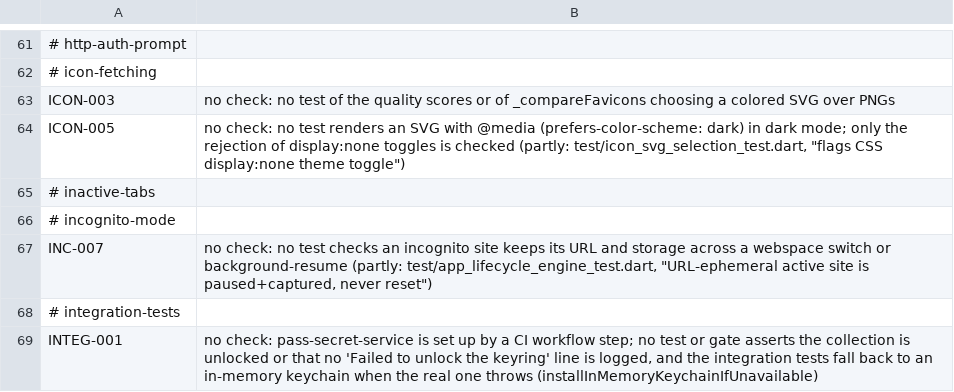
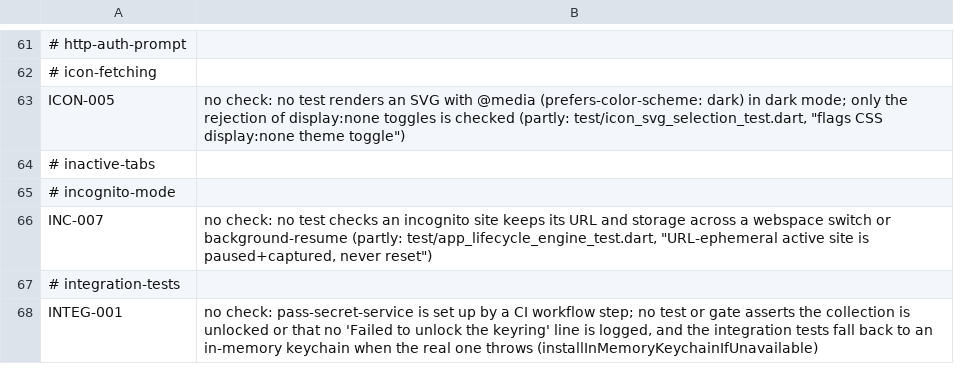
Before and after one commit to theoden8/webspace_app, a TSV file: openspec/unverified.tsv, drawn as a sheet; only a part is shown, gaps mark what is left out; the diff names each change by its address in the sheet, - before the commit and + after, or states it on an @@ line.

```diff
--- a/openspec/unverified.tsv
+++ b/openspec/unverified.tsv
-row 63: ICON-003 | no check: no test of the quality scores or of _compareFavicons choosing a colored SVG over PNGs
```
Also changed, not shown: 3 other files.
